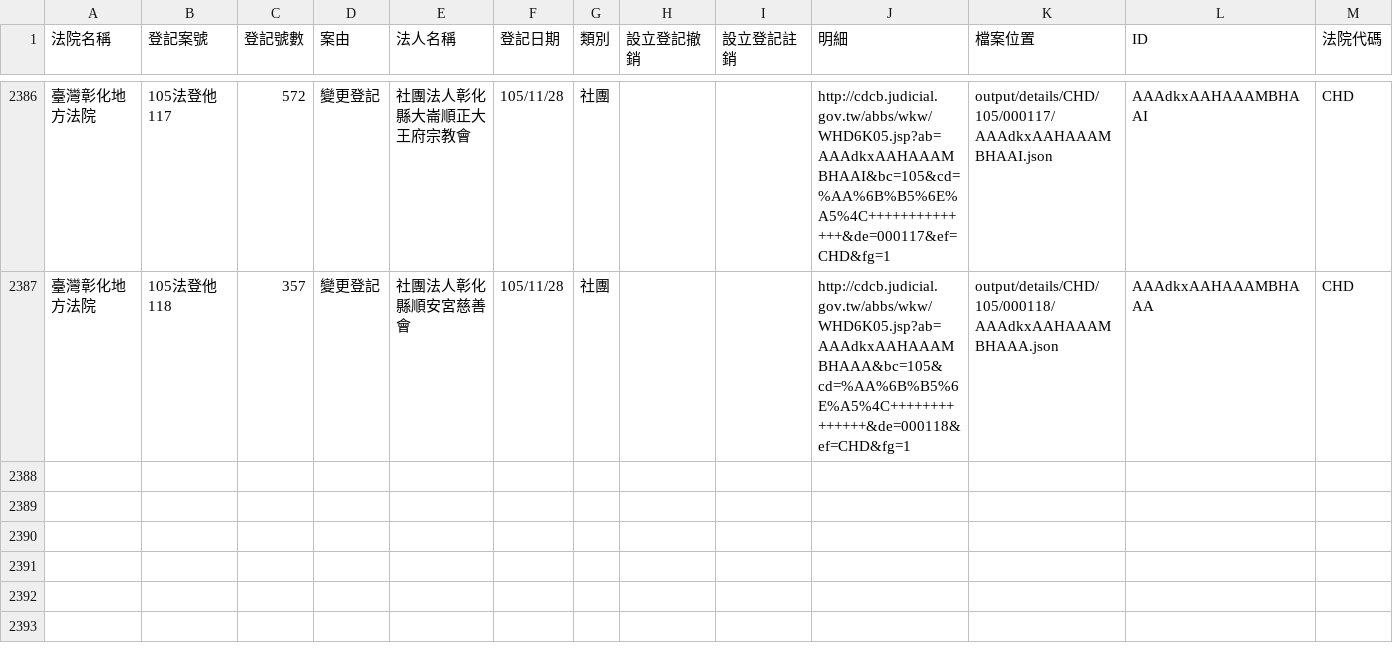
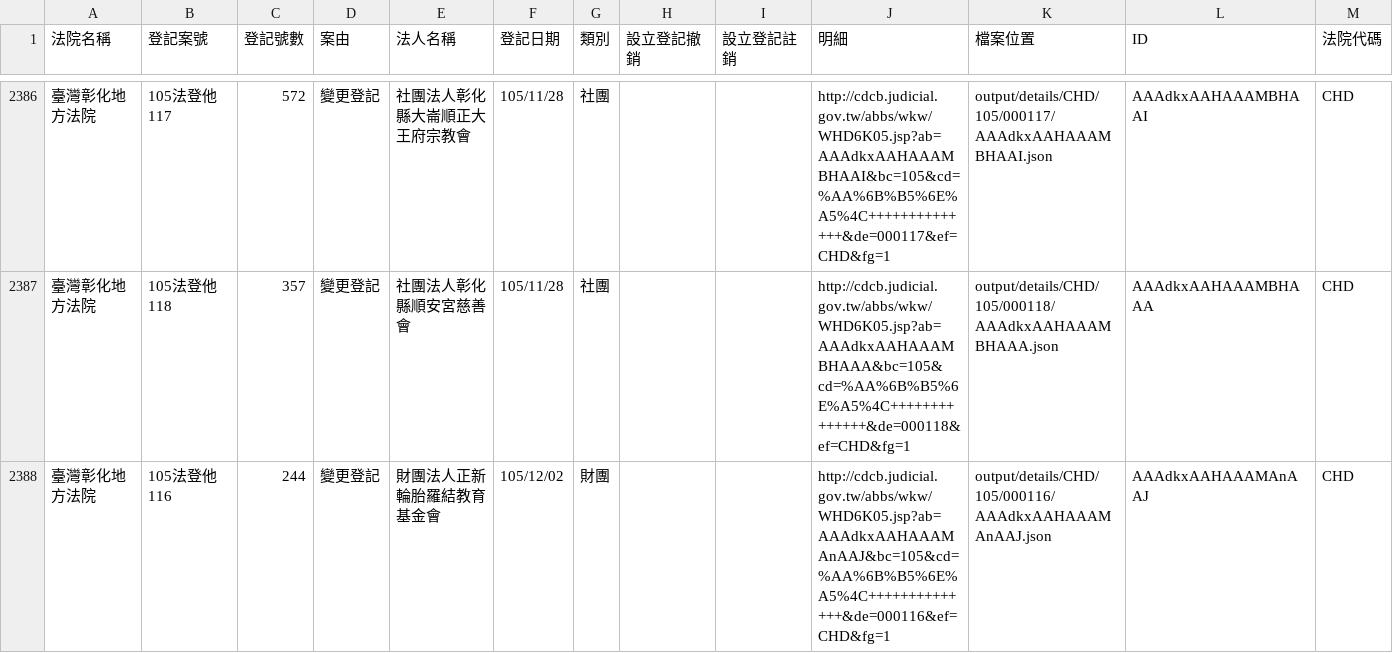
Before and after one commit to longhsiung/foundationtw, a CSV file: output/lists/CHD.csv, drawn as a sheet; only a part is shown, gaps mark what is left out.

```diff
--- a/output/lists/CHD.csv
+++ b/output/lists/CHD.csv
@@ -2387 +2387,2 @@
 臺灣彰化地方法院,105法登他118,357,變更登記,社團法人彰化縣順安宮慈善會,105/11/28,社團,,,http://cdcb.judicial.gov.tw/abbs/wkw/WHD6K05.jsp?ab=AAAdkxAAHAAAMBHAAA&bc=105&cd=%AA%6B%B5%6E%A5%4C++++++++++++++&de=000118&ef=CHD&fg=1,output/details/CHD/105/000118/AAAdkxAAHAAAMBHAAA.json,AAAdkxAAHAAAMBHAAA,CHD
+臺灣彰化地方法院,105法登他116,244,變更登記,財團法人正新輪胎羅結教育基金會,105/12/02,財團,,,http://cdcb.judicial.gov.tw/abbs/wkw/WHD6K05.jsp?ab=AAAdkxAAHAAAMAnAAJ&bc=105&cd=%AA%6B%B5%6E%A5%4C++++++++++++++&de=000116&ef=CHD&fg=1,output/details/CHD/105/000116/AAAdkxAAHAAAMAnAAJ.json,AAAdkxAAHAAAMAnAAJ,CHD
```
Also changed, not shown: output/lists/CTD.csv, output/lists/ILD.csv, 35 other files.
